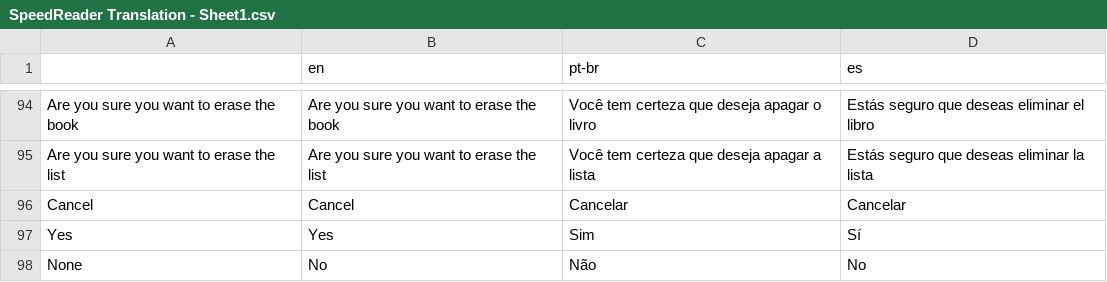
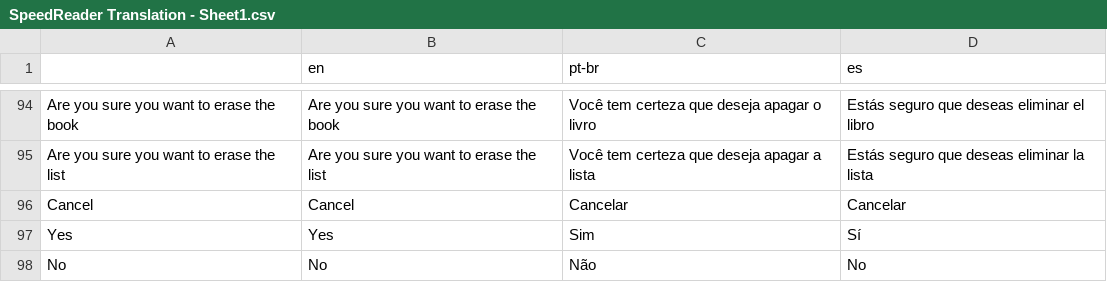
Before and after one commit to NothermanVEVO/SpeedReader, a CSV file: speed-reader/translation/SpeedReader Translation - Sheet1.csv, drawn as a sheet; only a part is shown, gaps mark what is left out.

Commit message:
2026/02/15 - 001
- Added translation to the sort options.
- Added new type of translation for books.

```diff
--- a/speed-reader/translation/SpeedReader Translation - Sheet1.csv
+++ b/speed-reader/translation/SpeedReader Translation - Sheet1.csv
@@ -97,2 +97,2 @@ Cancel,Cancel,Cancelar,Cancelar
 Yes,Yes,Sim,Sí
-None,No,Não,No
+No,No,Não,No
```
Also changed, not shown: 13 other files.
